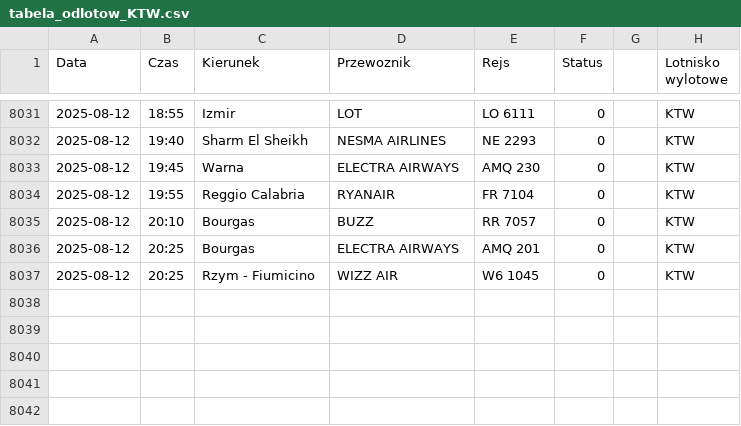
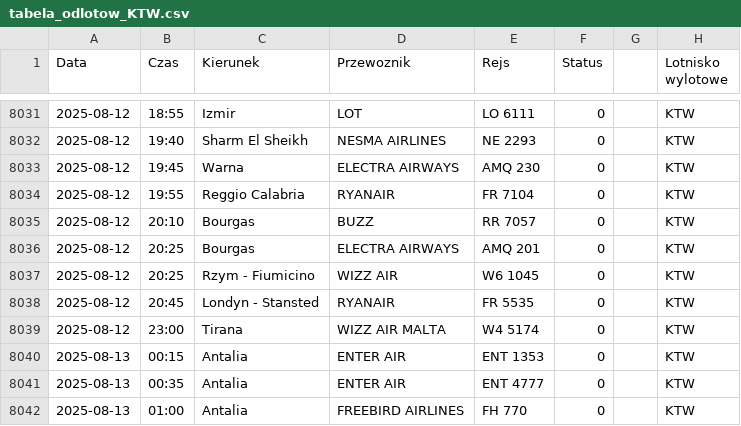
Before and after one commit to dariazielinska/departures-scraper, a CSV file: scraper/scraper_output/tabela_odlotow_KTW.csv, drawn as a sheet; only a part is shown, gaps mark what is left out; the diff names each change by its address in the sheet, - before the commit and + after, or states it on an @@ line.

```diff
--- a/scraper/scraper_output/tabela_odlotow_KTW.csv
+++ b/scraper/scraper_output/tabela_odlotow_KTW.csv
+row 8038: 2025-08-12 | 20:45 | Londyn - Stansted | RYANAIR | FR 5535 | 0 |  | KTW
+row 8039: 2025-08-12 | 23:00 | Tirana | WIZZ AIR MALTA | W4 5174 | 0 |  | KTW
+row 8040: 2025-08-13 | 00:15 | Antalia | ENTER AIR | ENT 1353 | 0 |  | KTW
+row 8041: 2025-08-13 | 00:35 | Antalia | ENTER AIR | ENT 4777 | 0 |  | KTW
+row 8042: 2025-08-13 | 01:00 | Antalia | FREEBIRD AIRLINES | FH 770 | 0 |  | KTW
```
Also changed, not shown: scraper/scraper_output/tabela_odlotow_GDN.csv, scraper/scraper_output/tabela_odlotow_RZE.csv, 2 other files.
